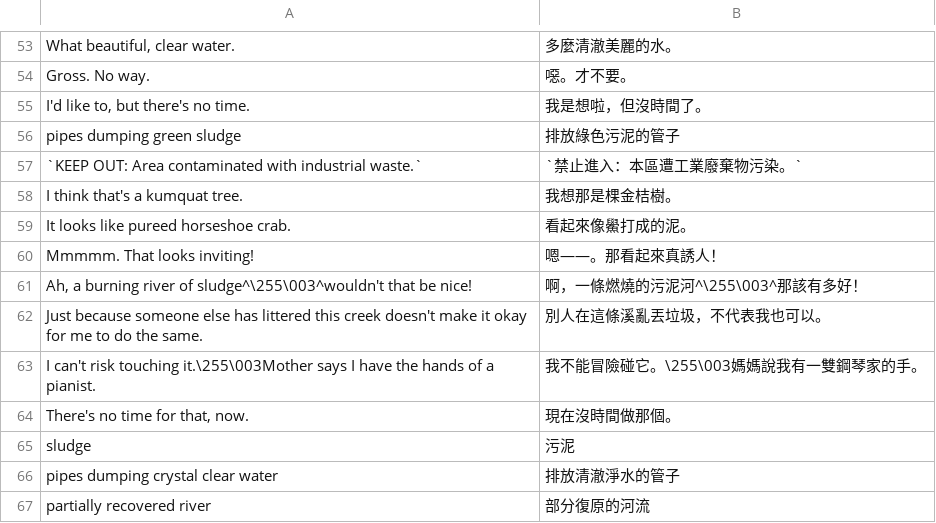
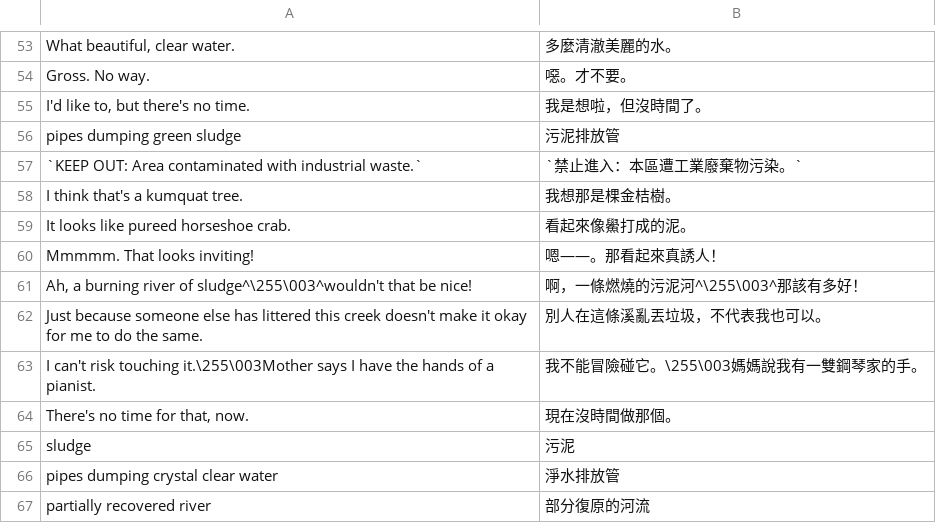
Before and after one commit to wicanr2/day_of_the_tentacle_cht, a TSV file: translations/dott/b037.tsv, drawn as a sheet; only a part is shown, gaps mark what is left out.

Commit message:
校對第二輪：新增 lint_translation.py（譯名/標點/物件名長度/未翻），兩產線四項全過
- 用 scummtr -h 的區塊類型精確判定 OBNA(v6)／ONv1(v1)，把 30 條誤判收斂到 2 條真問題
- 改短兩個物件名：黏著硬幣的口香糖、污泥排放管／淨水排放管
- 以故意違規的檔做過正對照，四項都抓得到

```diff
--- a/translations/dott/b037.tsv
+++ b/translations/dott/b037.tsv
@@ -55,3 +55,3 @@ Gross.  No way.	噁。才不要。
 I'd like to, but there's no time.	我是想啦，但沒時間了。
-pipes dumping green sludge	排放綠色污泥的管子
+pipes dumping green sludge	污泥排放管
 `KEEP OUT:  Area contaminated with industrial waste.`	`禁止進入：本區遭工業廢棄物污染。`
@@ -65,3 +65,3 @@ There's no time for that, now.	現在沒時間做那個。
 sludge	污泥
-pipes dumping crystal clear water	排放清澈淨水的管子
+pipes dumping crystal clear water	淨水排放管
 partially recovered river	部分復原的河流
```
Also changed, not shown: translations/dott/b019.tsv, 1 other file.
